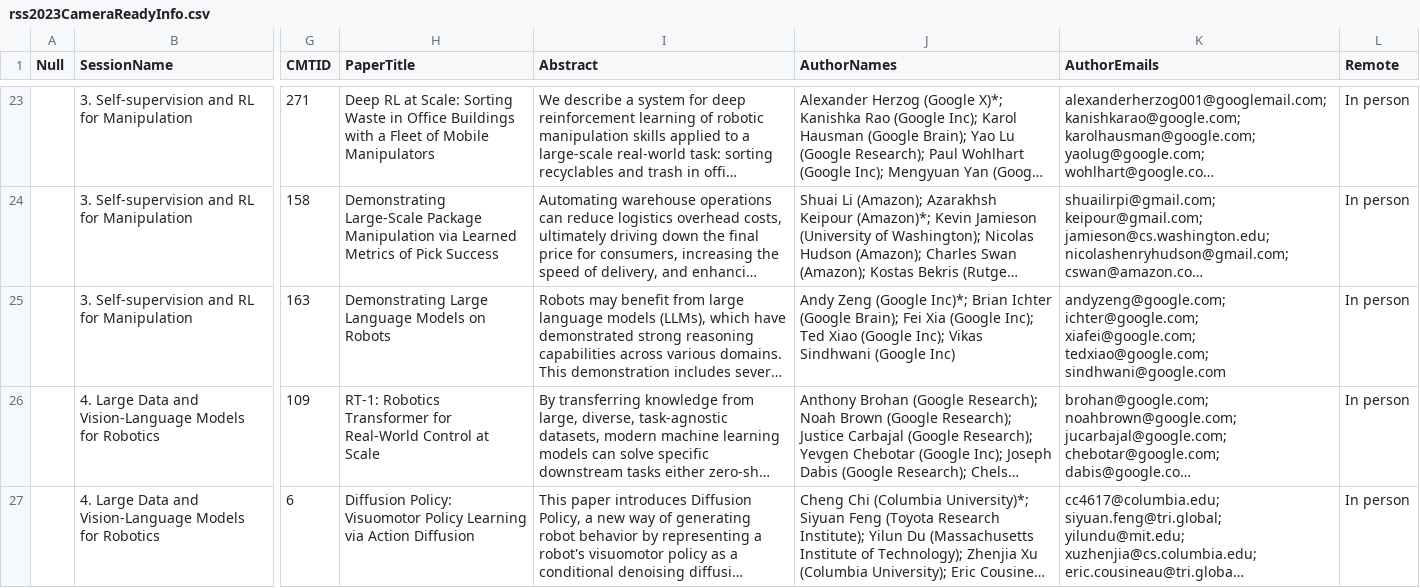
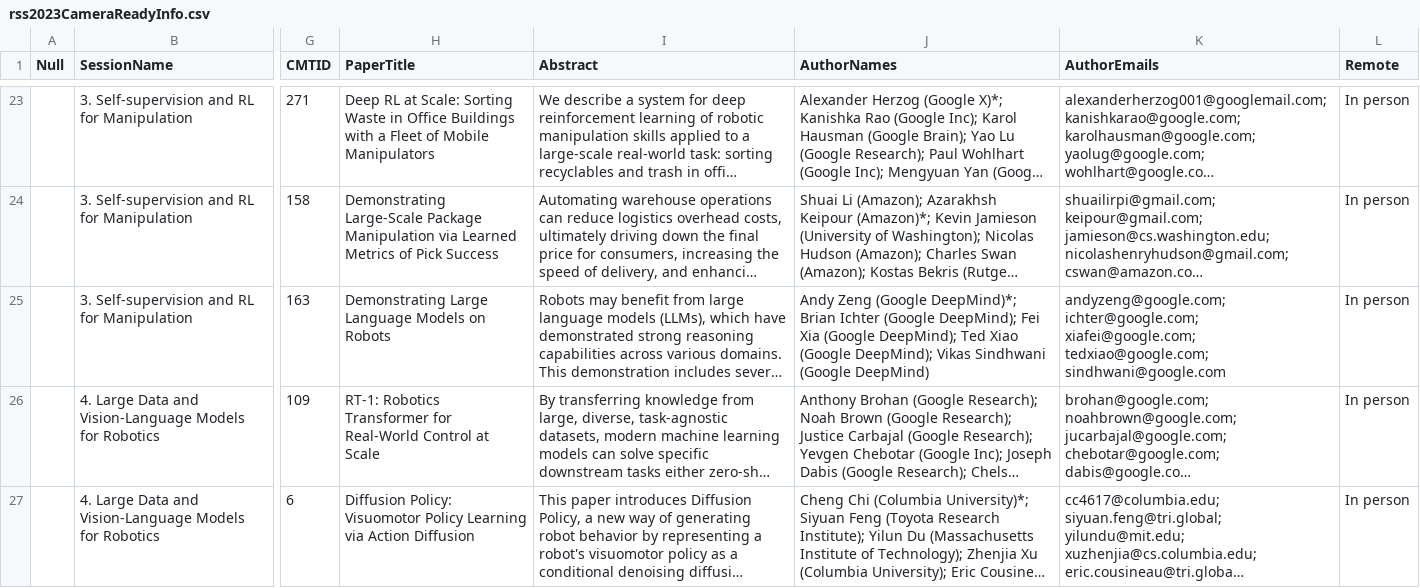
Before and after one commit to rss2023/web-prod, a CSV file: _data/rss2023CameraReadyInfo.csv, drawn as a sheet; only a part is shown, gaps mark what is left out; long unchanged cells end in …; the diff names each change by its address in the sheet, - before the commit and + after, or states it on an @@ line.

```diff
--- a/_data/rss2023CameraReadyInfo.csv
+++ b/_data/rss2023CameraReadyInfo.csv
-J25 (AuthorNames): …Zeng (Google Inc)*; Brian Ichter (Google Brain); Fei Xia (Google Inc); Ted Xiao (Google Inc); Vikas Sindhwani (Google Inc)
+J25 (AuthorNames): …Zeng (Google DeepMind)*; Brian Ichter (Google DeepMind); Fei Xia (Google DeepMind); Ted Xiao (Google DeepMind); Vikas Sindhwani (Google DeepMind)
```
Also changed, not shown: 1 other file.
